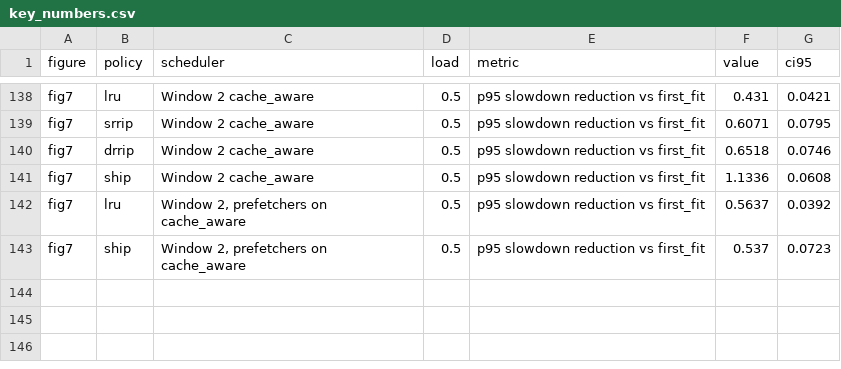
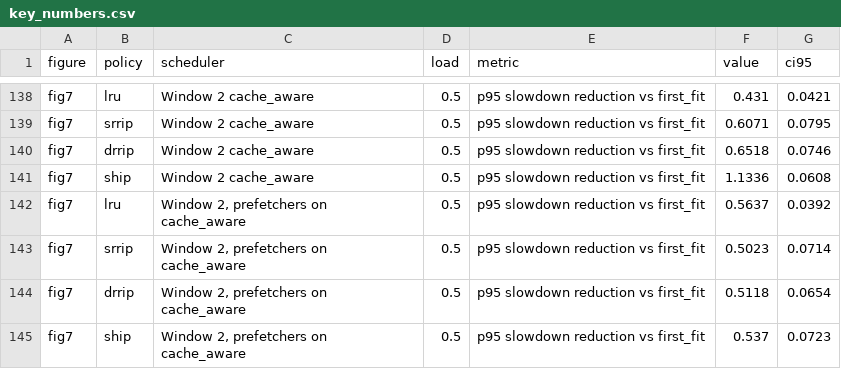
Before and after one commit to lesliedotse/LLC_Aware_Placement, a CSV file: results/figures/key_numbers.csv, drawn as a sheet; only a part is shown, gaps mark what is left out.

```diff
--- a/results/figures/key_numbers.csv
+++ b/results/figures/key_numbers.csv
@@ -142,2 +142,4 @@ fig7,ship,Window 2 cache_aware,0.5,p95 slowdown reduction vs first_fit,1.1336,0.
 fig7,lru,"Window 2, prefetchers on cache_aware",0.5,p95 slowdown reduction vs first_fit,0.5637,0.0392
+fig7,srrip,"Window 2, prefetchers on cache_aware",0.5,p95 slowdown reduction vs first_fit,0.5023,0.0714
+fig7,drrip,"Window 2, prefetchers on cache_aware",0.5,p95 slowdown reduction vs first_fit,0.5118,0.0654
 fig7,ship,"Window 2, prefetchers on cache_aware",0.5,p95 slowdown reduction vs first_fit,0.537,0.0723
```
Also changed, not shown: results/window2_prefetch/q1/policy_tests.csv, results/window2_prefetch/tradeoff/summary.csv, 20 other files.
